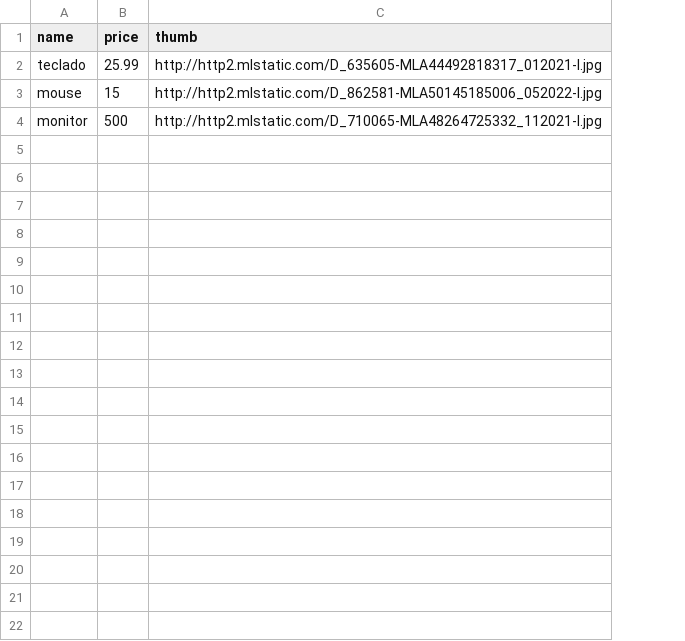
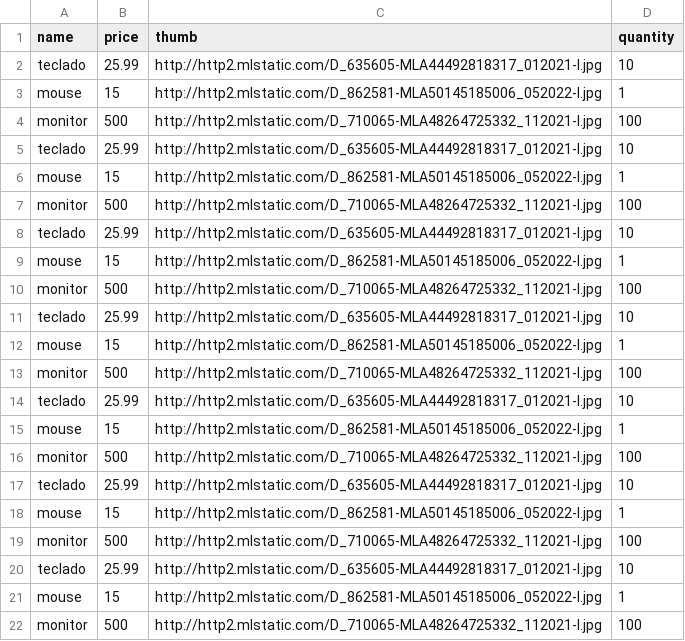
Before and after one commit to LeonardoFerraz25/products-csv-json, a CSV file: back/src/database/products.csv, drawn as a sheet; the diff names each change by its address in the sheet, - before the commit and + after, or states it on an @@ line.

```diff
--- a/back/src/database/products.csv
+++ b/back/src/database/products.csv
+column D (quantity), rows 2-4: 10 | 1 | 100
+row 5: teclado | 25.99 | http://http2.mlstatic.com/D_635605-MLA44492818317_012021-I.jpg | 10
+row 6: mouse | 15 | http://http2.mlstatic.com/D_862581-MLA50145185006_052022-I.jpg | 1
+row 7: monitor | 500 | http://http2.mlstatic.com/D_710065-MLA48264725332_112021-I.jpg | 100
+row 8: teclado | 25.99 | http://http2.mlstatic.com/D_635605-MLA44492818317_012021-I.jpg | 10
+row 9: mouse | 15 | http://http2.mlstatic.com/D_862581-MLA50145185006_052022-I.jpg | 1
+row 10: monitor | 500 | http://http2.mlstatic.com/D_710065-MLA48264725332_112021-I.jpg | 100
+row 11: teclado | 25.99 | http://http2.mlstatic.com/D_635605-MLA44492818317_012021-I.jpg | 10
+row 12: mouse | 15 | http://http2.mlstatic.com/D_862581-MLA50145185006_052022-I.jpg | 1
+row 13: monitor | 500 | http://http2.mlstatic.com/D_710065-MLA48264725332_112021-I.jpg | 100
+row 14: teclado | 25.99 | http://http2.mlstatic.com/D_635605-MLA44492818317_012021-I.jpg | 10
+row 15: mouse | 15 | http://http2.mlstatic.com/D_862581-MLA50145185006_052022-I.jpg | 1
+row 16: monitor | 500 | http://http2.mlstatic.com/D_710065-MLA48264725332_112021-I.jpg | 100
+row 17: teclado | 25.99 | http://http2.mlstatic.com/D_635605-MLA44492818317_012021-I.jpg | 10
+row 18: mouse | 15 | http://http2.mlstatic.com/D_862581-MLA50145185006_052022-I.jpg | 1
+row 19: monitor | 500 | http://http2.mlstatic.com/D_710065-MLA48264725332_112021-I.jpg | 100
+row 20: teclado | 25.99 | http://http2.mlstatic.com/D_635605-MLA44492818317_012021-I.jpg | 10
+row 21: mouse | 15 | http://http2.mlstatic.com/D_862581-MLA50145185006_052022-I.jpg | 1
+row 22: monitor | 500 | http://http2.mlstatic.com/D_710065-MLA48264725332_112021-I.jpg | 100
```
Also changed, not shown: 9 other files.
